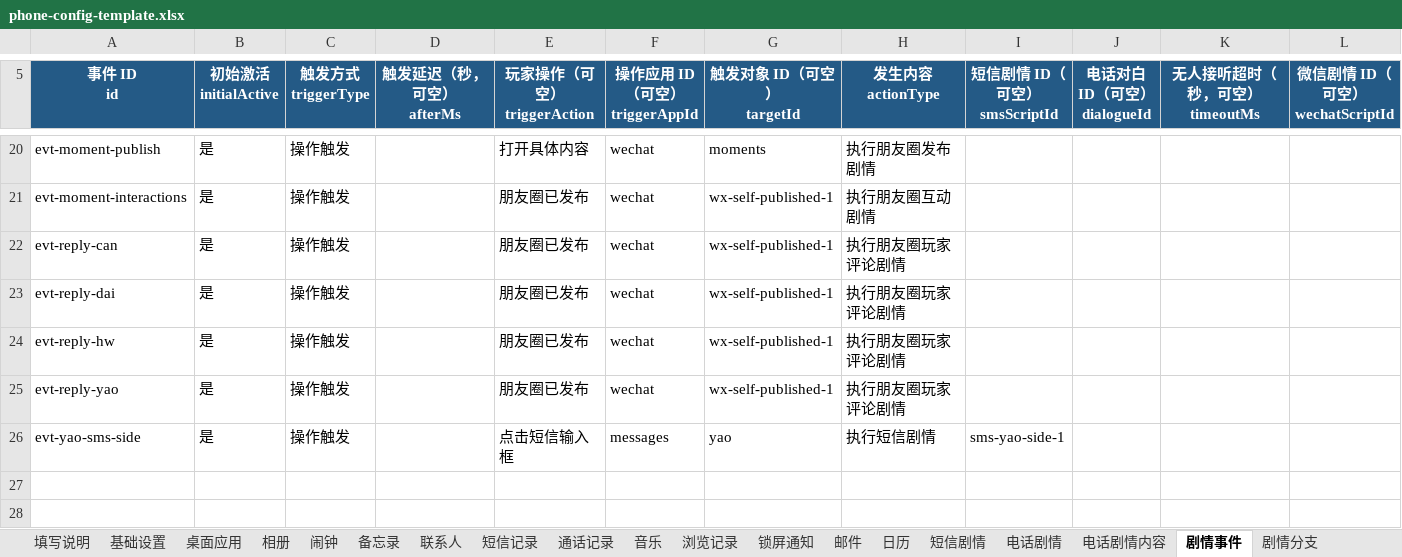
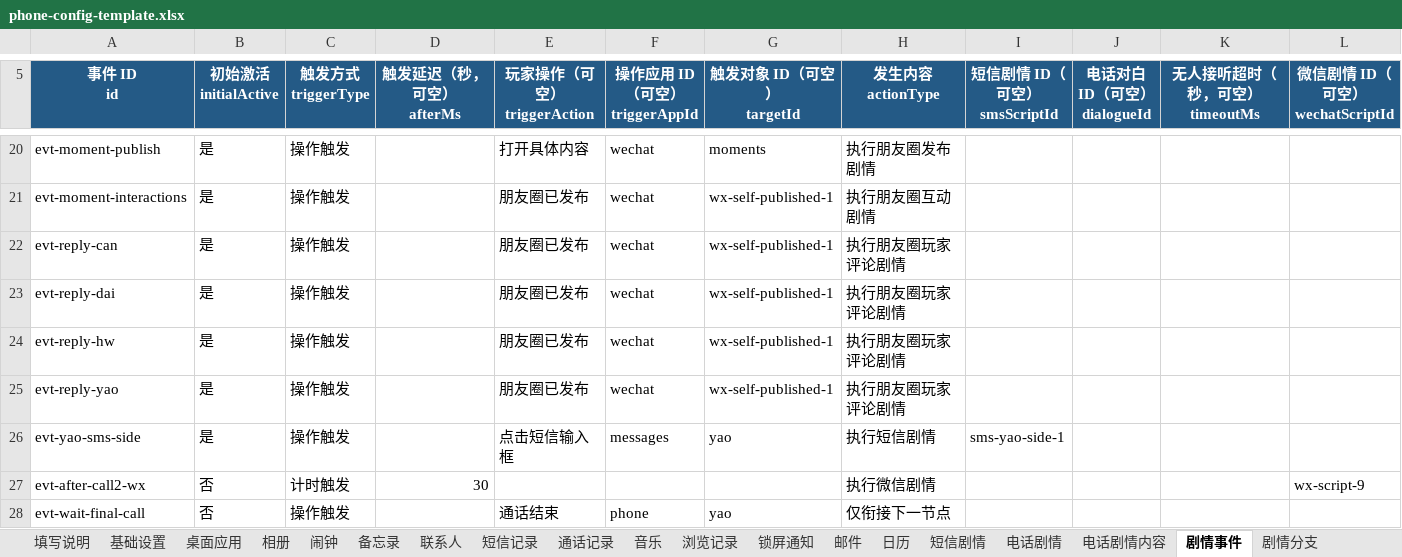
Before and after one commit to qui-rrel/PhoneSimulator, an Excel workbook: excel-json-tool/outputs/phone-config-template.xlsx, sheet 剧情事件, drawn as a sheet; only a part is shown, gaps mark what is left out; values as stored, in another font and other column widths than the file's, no borders; rows hold the shown columns only; the diff names each change by its address in the sheet, - before the commit and + after, or states it on an @@ line.

```diff
--- a/excel-json-tool/outputs/phone-config-template.xlsx (sheet 剧情事件)
+++ b/excel-json-tool/outputs/phone-config-template.xlsx (sheet 剧情事件)
+row 27: evt-after-call2-wx | 否 | 计时触发 | 30 |  |  |  | 执行微信剧情 |  |  |  | wx-script-9
+row 28: evt-wait-final-call | 否 | 操作触发 |  | 通话结束 | phone | yao | 仅衔接下一节点
```
Also changed, not shown: sheet 微信剧情, sheet 剧情分支, sheet 微信消息, 3 other files.
